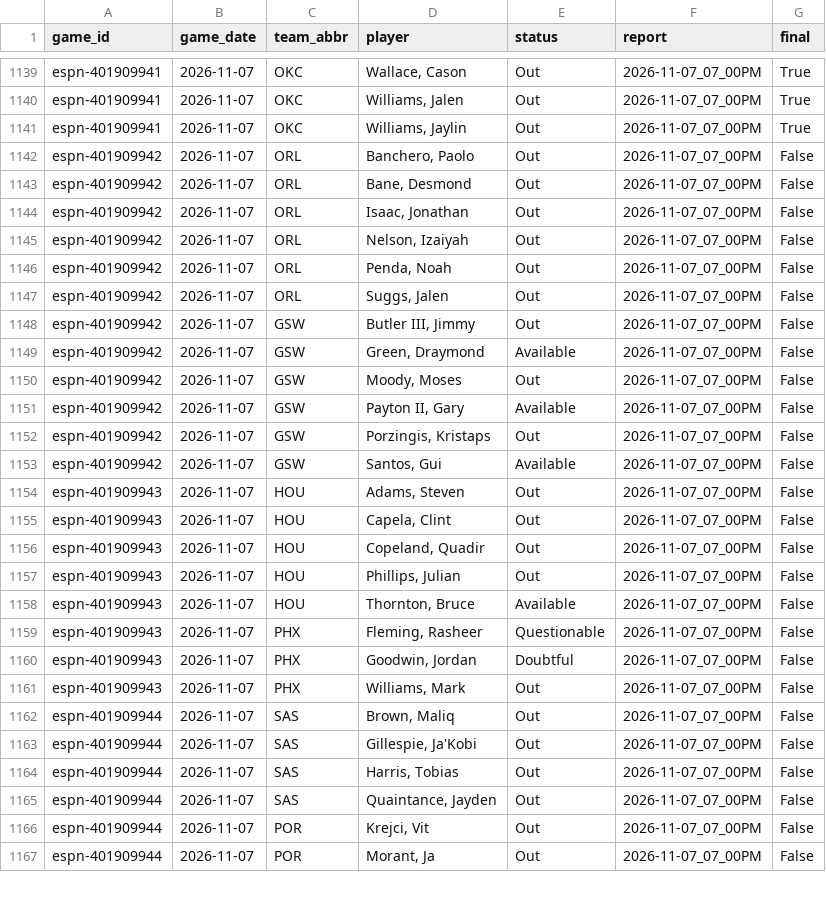
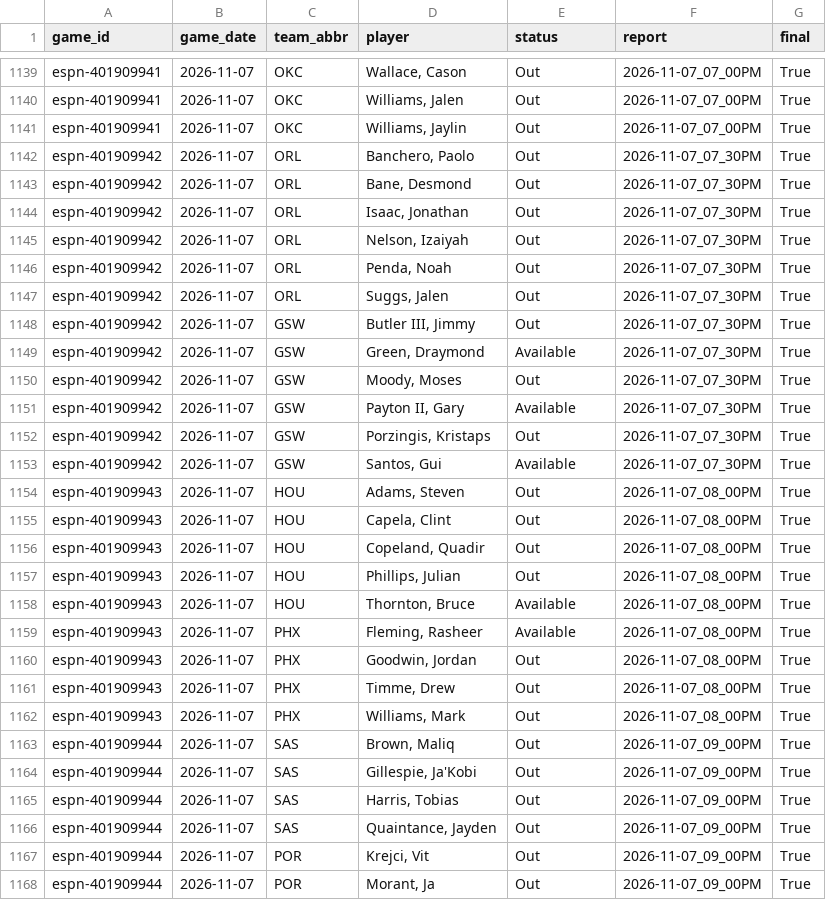
Before and after one commit to z3nsz/nba-prediction, a CSV file: live_state/listings_2026-27.csv, drawn as a sheet; only a part is shown, gaps mark what is left out; the diff covers the shown part only.

```diff
--- a/live_state/listings_2026-27.csv
+++ b/live_state/listings_2026-27.csv
@@ -1141,27 +1141,28 @@ espn-401909941,2026-11-07,OKC,"Williams, Jalen",Out,2026-11-07_07_00PM,True
 espn-401909941,2026-11-07,OKC,"Williams, Jaylin",Out,2026-11-07_07_00PM,True
-espn-401909942,2026-11-07,ORL,"Banchero, Paolo",Out,2026-11-07_07_00PM,False
-espn-401909942,2026-11-07,ORL,"Bane, Desmond",Out,2026-11-07_07_00PM,False
-espn-401909942,2026-11-07,ORL,"Isaac, Jonathan",Out,2026-11-07_07_00PM,False
-espn-401909942,2026-11-07,ORL,"Nelson, Izaiyah",Out,2026-11-07_07_00PM,False
-espn-401909942,2026-11-07,ORL,"Penda, Noah",Out,2026-11-07_07_00PM,False
-espn-401909942,2026-11-07,ORL,"Suggs, Jalen",Out,2026-11-07_07_00PM,False
-espn-401909942,2026-11-07,GSW,"Butler III, Jimmy",Out,2026-11-07_07_00PM,False
-espn-401909942,2026-11-07,GSW,"Green, Draymond",Available,2026-11-07_07_00PM,False
-espn-401909942,2026-11-07,GSW,"Moody, Moses",Out,2026-11-07_07_00PM,False
-espn-401909942,2026-11-07,GSW,"Payton II, Gary",Available,2026-11-07_07_00PM,False
-espn-401909942,2026-11-07,GSW,"Porzingis, Kristaps",Out,2026-11-07_07_00PM,False
-espn-401909942,2026-11-07,GSW,"Santos, Gui",Available,2026-11-07_07_00PM,False
-espn-401909943,2026-11-07,HOU,"Adams, Steven",Out,2026-11-07_07_00PM,False
-espn-401909943,2026-11-07,HOU,"Capela, Clint",Out,2026-11-07_07_00PM,False
-espn-401909943,2026-11-07,HOU,"Copeland, Quadir",Out,2026-11-07_07_00PM,False
-espn-401909943,2026-11-07,HOU,"Phillips, Julian",Out,2026-11-07_07_00PM,False
-espn-401909943,2026-11-07,HOU,"Thornton, Bruce",Available,2026-11-07_07_00PM,False
-espn-401909943,2026-11-07,PHX,"Fleming, Rasheer",Questionable,2026-11-07_07_00PM,False
-espn-401909943,2026-11-07,PHX,"Goodwin, Jordan",Doubtful,2026-11-07_07_00PM,False
-espn-401909943,2026-11-07,PHX,"Williams, Mark",Out,2026-11-07_07_00PM,False
-espn-401909944,2026-11-07,SAS,"Brown, Maliq",Out,2026-11-07_07_00PM,False
-espn-401909944,2026-11-07,SAS,"Gillespie, Ja'Kobi",Out,2026-11-07_07_00PM,False
-espn-401909944,2026-11-07,SAS,"Harris, Tobias",Out,2026-11-07_07_00PM,False
-espn-401909944,2026-11-07,SAS,"Quaintance, Jayden",Out,2026-11-07_07_00PM,False
-espn-401909944,2026-11-07,POR,"Krejci, Vit",Out,2026-11-07_07_00PM,False
-espn-401909944,2026-11-07,POR,"Morant, Ja",Out,2026-11-07_07_00PM,False
+espn-401909942,2026-11-07,ORL,"Banchero, Paolo",Out,2026-11-07_07_30PM,True
+espn-401909942,2026-11-07,ORL,"Bane, Desmond",Out,2026-11-07_07_30PM,True
+espn-401909942,2026-11-07,ORL,"Isaac, Jonathan",Out,2026-11-07_07_30PM,True
+espn-401909942,2026-11-07,ORL,"Nelson, Izaiyah",Out,2026-11-07_07_30PM,True
+espn-401909942,2026-11-07,ORL,"Penda, Noah",Out,2026-11-07_07_30PM,True
+espn-401909942,2026-11-07,ORL,"Suggs, Jalen",Out,2026-11-07_07_30PM,True
+espn-401909942,2026-11-07,GSW,"Butler III, Jimmy",Out,2026-11-07_07_30PM,True
+espn-401909942,2026-11-07,GSW,"Green, Draymond",Available,2026-11-07_07_30PM,True
+espn-401909942,2026-11-07,GSW,"Moody, Moses",Out,2026-11-07_07_30PM,True
+espn-401909942,2026-11-07,GSW,"Payton II, Gary",Available,2026-11-07_07_30PM,True
+espn-401909942,2026-11-07,GSW,"Porzingis, Kristaps",Out,2026-11-07_07_30PM,True
+espn-401909942,2026-11-07,GSW,"Santos, Gui",Available,2026-11-07_07_30PM,True
+espn-401909943,2026-11-07,HOU,"Adams, Steven",Out,2026-11-07_08_00PM,True
+espn-401909943,2026-11-07,HOU,"Capela, Clint",Out,2026-11-07_08_00PM,True
+espn-401909943,2026-11-07,HOU,"Copeland, Quadir",Out,2026-11-07_08_00PM,True
+espn-401909943,2026-11-07,HOU,"Phillips, Julian",Out,2026-11-07_08_00PM,True
+espn-401909943,2026-11-07,HOU,"Thornton, Bruce",Available,2026-11-07_08_00PM,True
+espn-401909943,2026-11-07,PHX,"Fleming, Rasheer",Available,2026-11-07_08_00PM,True
+espn-401909943,2026-11-07,PHX,"Goodwin, Jordan",Out,2026-11-07_08_00PM,True
+espn-401909943,2026-11-07,PHX,"Timme, Drew",Out,2026-11-07_08_00PM,True
+espn-401909943,2026-11-07,PHX,"Williams, Mark",Out,2026-11-07_08_00PM,True
+espn-401909944,2026-11-07,SAS,"Brown, Maliq",Out,2026-11-07_09_00PM,True
+espn-401909944,2026-11-07,SAS,"Gillespie, Ja'Kobi",Out,2026-11-07_09_00PM,True
+espn-401909944,2026-11-07,SAS,"Harris, Tobias",Out,2026-11-07_09_00PM,True
+espn-401909944,2026-11-07,SAS,"Quaintance, Jayden",Out,2026-11-07_09_00PM,True
+espn-401909944,2026-11-07,POR,"Krejci, Vit",Out,2026-11-07_09_00PM,True
+espn-401909944,2026-11-07,POR,"Morant, Ja",Out,2026-11-07_09_00PM,True
```
Also changed, not shown: 6 edited cells elsewhere in this file, live_state/player_games_2026-27.csv, live_state/predictions_2026-27.csv, 4 other files.
